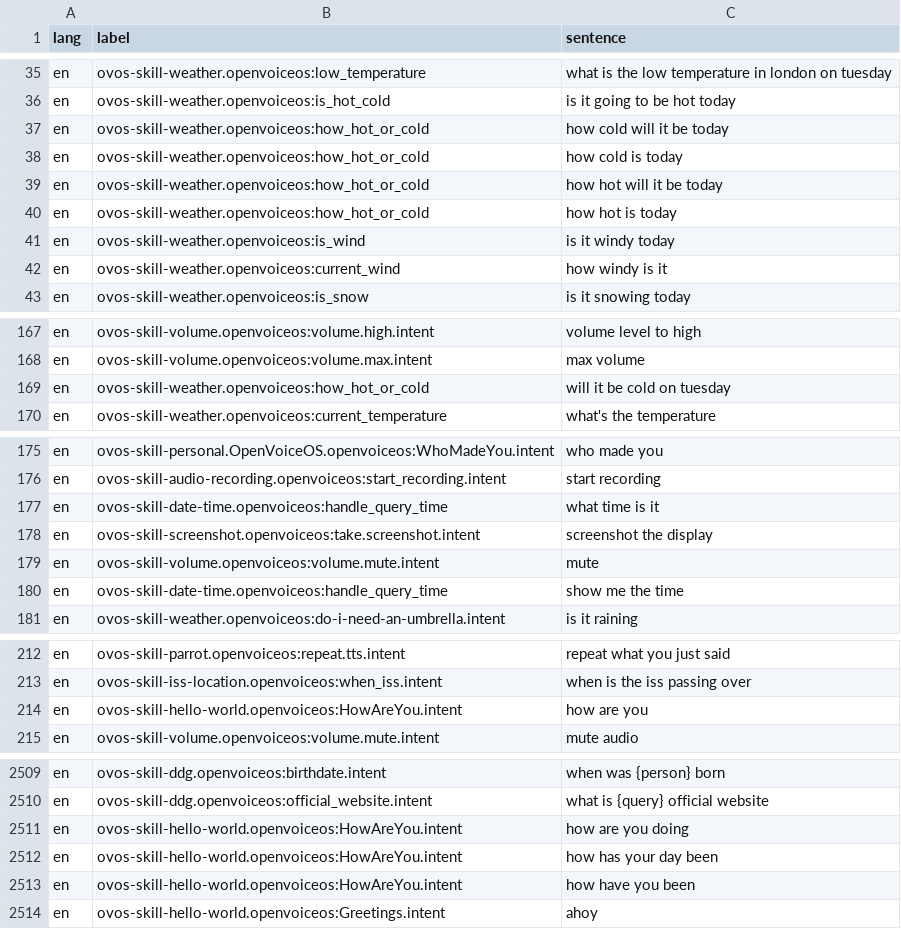
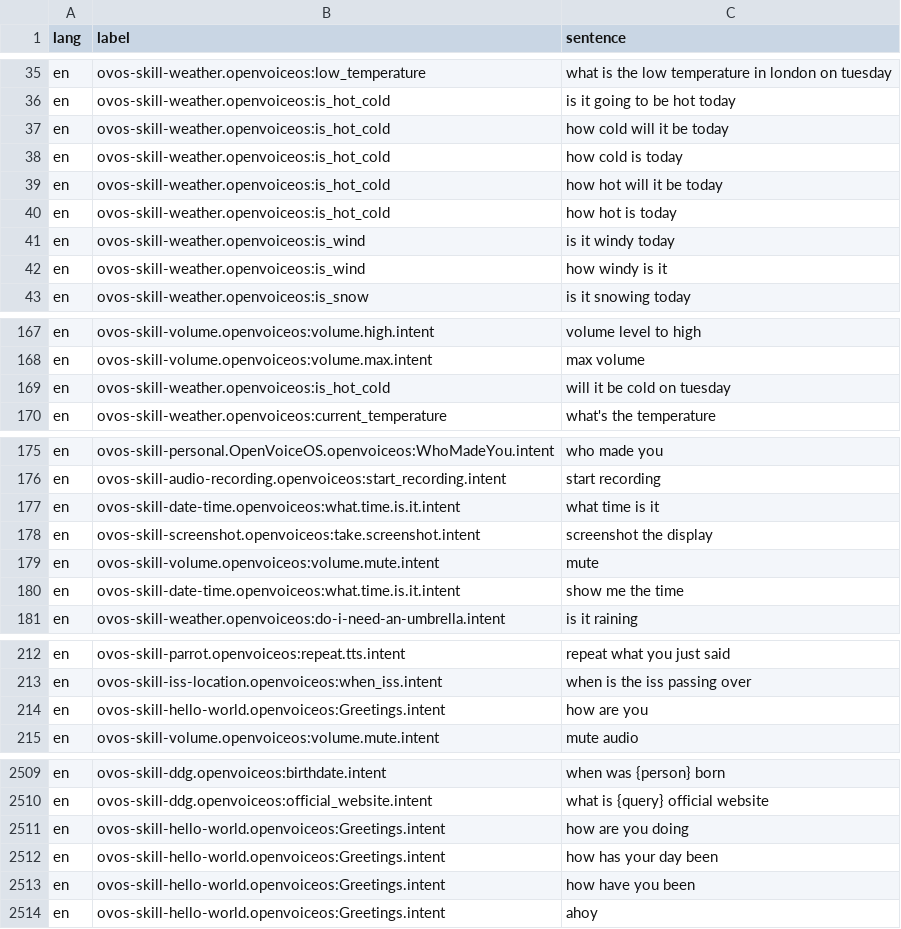
Before and after one commit to TigreGotico/ovos-m2v-pipeline, a CSV file: train/merged_intents_dataset_en.csv, drawn as a sheet; only a part is shown, gaps mark what is left out; the diff covers the shown part only.

Commit message:
clean data

```diff
--- a/train/merged_intents_dataset_en.csv
+++ b/train/merged_intents_dataset_en.csv
@@ -36,8 +36,8 @@ en,ovos-skill-weather.openvoiceos:low_temperature,what is the low temperature in
 en,ovos-skill-weather.openvoiceos:is_hot_cold,is it going to be hot today
-en,ovos-skill-weather.openvoiceos:how_hot_or_cold,how cold will it be today
-en,ovos-skill-weather.openvoiceos:how_hot_or_cold,how cold is today
-en,ovos-skill-weather.openvoiceos:how_hot_or_cold,how hot will it be today
-en,ovos-skill-weather.openvoiceos:how_hot_or_cold,how hot is today
+en,ovos-skill-weather.openvoiceos:is_hot_cold,how cold will it be today
+en,ovos-skill-weather.openvoiceos:is_hot_cold,how cold is today
+en,ovos-skill-weather.openvoiceos:is_hot_cold,how hot will it be today
+en,ovos-skill-weather.openvoiceos:is_hot_cold,how hot is today
 en,ovos-skill-weather.openvoiceos:is_wind,is it windy today
-en,ovos-skill-weather.openvoiceos:current_wind,how windy is it
+en,ovos-skill-weather.openvoiceos:is_wind,how windy is it
 en,ovos-skill-weather.openvoiceos:is_snow,is it snowing today
@@ -168,3 +168,3 @@ en,ovos-skill-volume.openvoiceos:volume.high.intent,volume level to high
 en,ovos-skill-volume.openvoiceos:volume.max.intent,max volume
-en,ovos-skill-weather.openvoiceos:how_hot_or_cold,will it be cold on tuesday
+en,ovos-skill-weather.openvoiceos:is_hot_cold,will it be cold on tuesday
 en,ovos-skill-weather.openvoiceos:current_temperature,what's the temperature
@@ -176,6 +176,6 @@ en,ovos-skill-personal.OpenVoiceOS.openvoiceos:WhoMadeYou.intent,who made you
 en,ovos-skill-audio-recording.openvoiceos:start_recording.intent,start recording
-en,ovos-skill-date-time.openvoiceos:handle_query_time,what time is it
+en,ovos-skill-date-time.openvoiceos:what.time.is.it.intent,what time is it
 en,ovos-skill-screenshot.openvoiceos:take.screenshot.intent,screenshot the display
 en,ovos-skill-volume.openvoiceos:volume.mute.intent,mute
-en,ovos-skill-date-time.openvoiceos:handle_query_time,show me the time
+en,ovos-skill-date-time.openvoiceos:what.time.is.it.intent,show me the time
 en,ovos-skill-weather.openvoiceos:do-i-need-an-umbrella.intent,is it raining
@@ -213,3 +213,3 @@ en,ovos-skill-parrot.openvoiceos:repeat.tts.intent,repeat what you just said
 en,ovos-skill-iss-location.openvoiceos:when_iss.intent,when is the iss passing over
-en,ovos-skill-hello-world.openvoiceos:HowAreYou.intent,how are you
+en,ovos-skill-hello-world.openvoiceos:Greetings.intent,how are you
 en,ovos-skill-volume.openvoiceos:volume.mute.intent,mute audio
@@ -2510,5 +2510,5 @@ en,ovos-skill-ddg.openvoiceos:birthdate.intent,when was {person} born
 en,ovos-skill-ddg.openvoiceos:official_website.intent,what is {query} official website
-en,ovos-skill-hello-world.openvoiceos:HowAreYou.intent,how are you doing
-en,ovos-skill-hello-world.openvoiceos:HowAreYou.intent,how has your day been
-en,ovos-skill-hello-world.openvoiceos:HowAreYou.intent,how have you been
+en,ovos-skill-hello-world.openvoiceos:Greetings.intent,how are you doing
+en,ovos-skill-hello-world.openvoiceos:Greetings.intent,how has your day been
+en,ovos-skill-hello-world.openvoiceos:Greetings.intent,how have you been
 en,ovos-skill-hello-world.openvoiceos:Greetings.intent,ahoy
```
Also changed, not shown: 1 edited cell elsewhere in this file, 8 other files.
